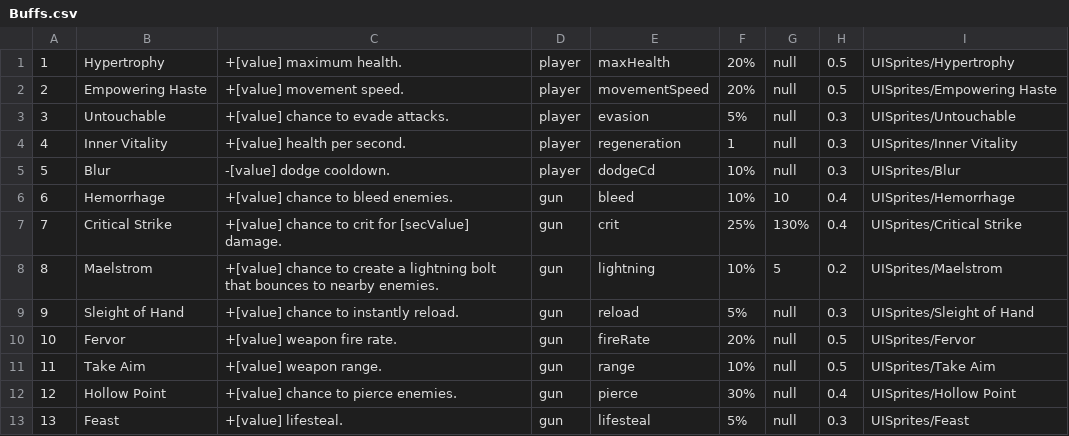
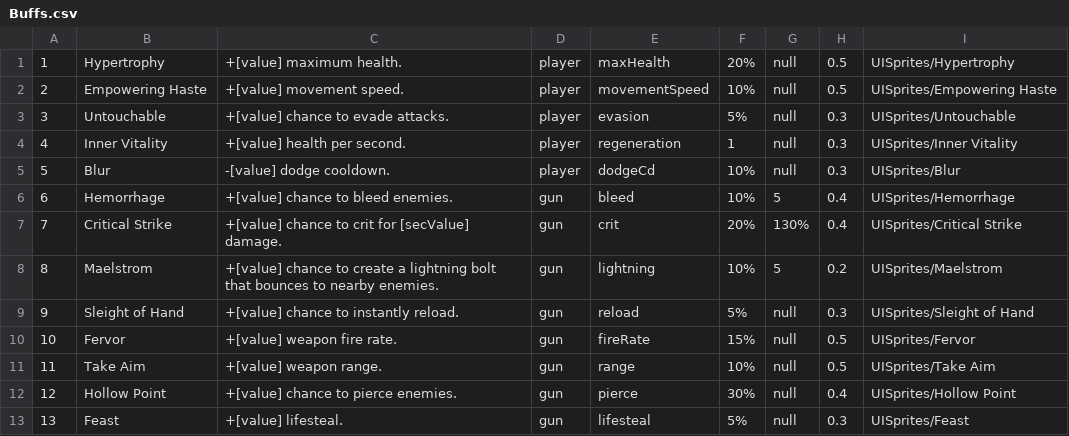
Before and after one commit to kieranchai/Exodus, a CSV file: Assets/Editor/CSVs/Buffs.csv, drawn as a sheet.

```diff
--- a/Assets/Editor/CSVs/Buffs.csv
+++ b/Assets/Editor/CSVs/Buffs.csv
@@ -1,3 +1,3 @@
 1,Hypertrophy,+[value] maximum health.,player,maxHealth,20%,null,0.5,UISprites/Hypertrophy
-2,Empowering Haste,+[value] movement speed.,player,movementSpeed,20%,null,0.5,UISprites/Empowering Haste
+2,Empowering Haste,+[value] movement speed.,player,movementSpeed,10%,null,0.5,UISprites/Empowering Haste
 3,Untouchable,+[value] chance to evade attacks.,player,evasion,5%,null,0.3,UISprites/Untouchable
@@ -5,7 +5,7 @@
 5,Blur,-[value] dodge cooldown.,player,dodgeCd,10%,null,0.3,UISprites/Blur
-6,Hemorrhage,+[value] chance to bleed enemies.,gun,bleed,10%,10,0.4,UISprites/Hemorrhage
-7,Critical Strike,+[value] chance to crit for [secValue] damage.,gun,crit,25%,130%,0.4,UISprites/Critical Strike
+6,Hemorrhage,+[value] chance to bleed enemies.,gun,bleed,10%,5,0.4,UISprites/Hemorrhage
+7,Critical Strike,+[value] chance to crit for [secValue] damage.,gun,crit,20%,130%,0.4,UISprites/Critical Strike
 8,Maelstrom,+[value] chance to create a lightning bolt that bounces to nearby enemies.,gun,lightning,10%,5,0.2,UISprites/Maelstrom
 9,Sleight of Hand,+[value] chance to instantly reload.,gun,reload,5%,null,0.3,UISprites/Sleight of Hand
-10,Fervor,+[value] weapon fire rate.,gun,fireRate,20%,null,0.5,UISprites/Fervor
+10,Fervor,+[value] weapon fire rate.,gun,fireRate,15%,null,0.5,UISprites/Fervor
 11,Take Aim,+[value] weapon range.,gun,range,10%,null,0.5,UISprites/Take Aim
```
Also changed, not shown: Assets/Editor/CSVs/Equipment.csv, Assets/Editor/CSVs/Weapons.csv, 22 other files.
